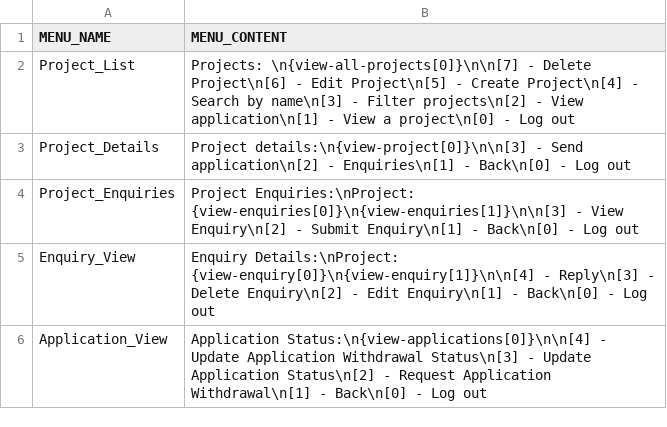
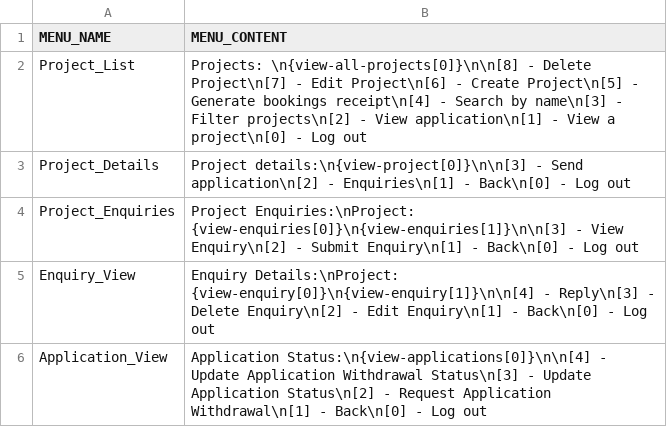
Before and after one commit to Behem07h/SC2002, a CSV file: data/ui_cfg/ui.csv, drawn as a sheet.

Commit message:
added bookings receipt to ui and tweaked project filters

```diff
--- a/data/ui_cfg/ui.csv
+++ b/data/ui_cfg/ui.csv
@@ -1,3 +1,3 @@
 MENU_NAME           , MENU_CONTENT,
-Project_List        , Projects: \n{view-all-projects[0]}\n\n[7] - Delete Project\n[6] - Edit Project\n[5] - Create Project\n[4] - Search by name\n[3] - Filter projects\n[2] - View application\n[1] - View a project\n[0] - Log out,
+Project_List        , Projects: \n{view-all-projects[0]}\n\n[8] - Delete Project\n[7] - Edit Project\n[6] - Create Project\n[5] - Generate bookings receipt\n[4] - Search by name\n[3] - Filter projects\n[2] - View application\n[1] - View a project\n[0] - Log out,
 Project_Details     , Project details:\n{view-project[0]}\n\n[3] - Send application\n[2] - Enquiries\n[1] - Back\n[0] - Log out,
```
Also changed, not shown: data/ui_cfg/ui_connections.csv, data/ui_cfg/ui_fns.csv, 6 other files.
